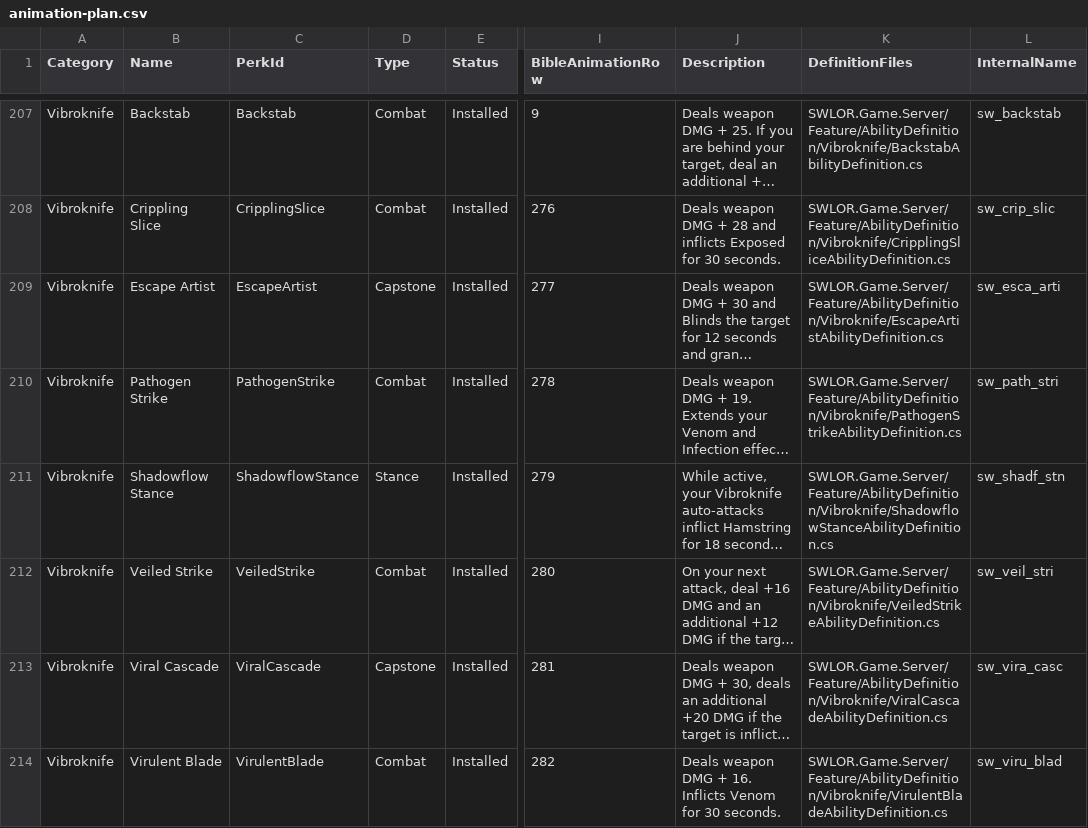
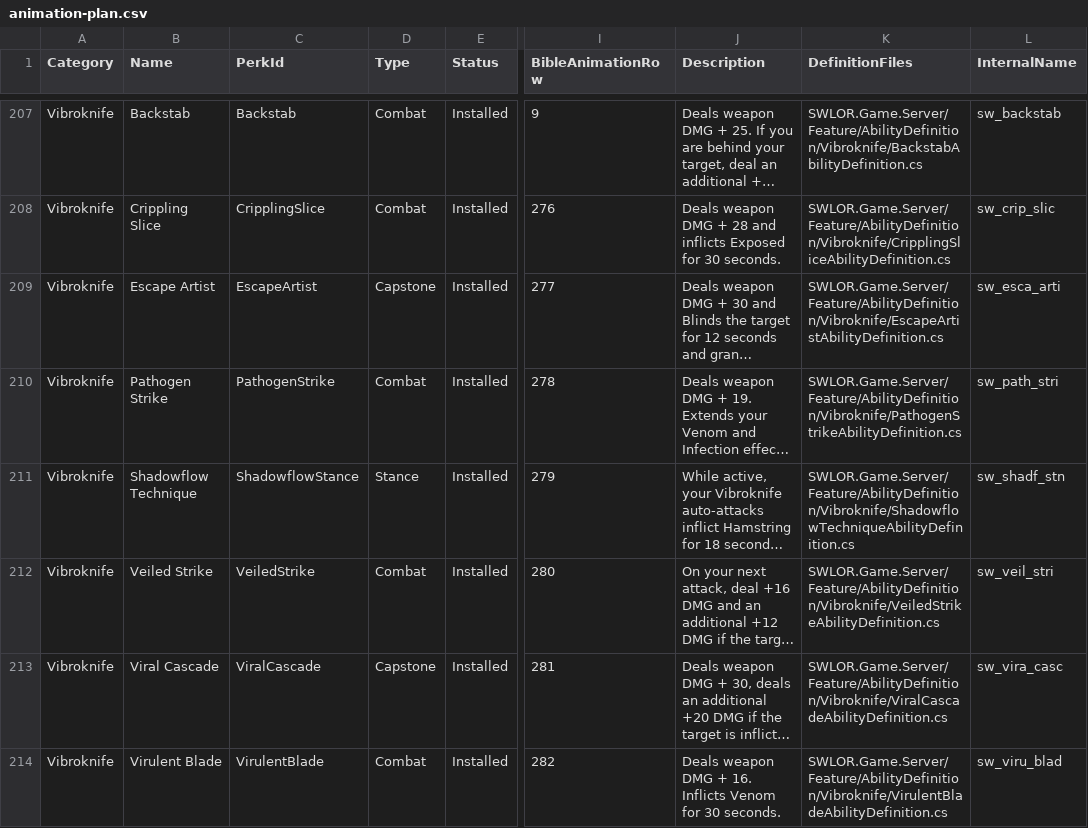
Before and after one commit to zunath/SWLOR_NWN, a CSV file: design/animations/animation-plan.csv, drawn as a sheet; only a part is shown, gaps mark what is left out; long unchanged cells end in …; the diff names each change by its address in the sheet, - before the commit and + after, or states it on an @@ line.

Commit message:
Align Shadowflow animation plans and Bible name tables

```diff
--- a/design/animations/animation-plan.csv
+++ b/design/animations/animation-plan.csv
-B211 (Name): Shadowflow Stance
+B211 (Name): Shadowflow Technique
-K211 (DefinitionFiles): SWLOR.Game.Server/Feature/AbilityDefinition/Vibroknife/ShadowflowStanceAbilityDefinition.cs
+K211 (DefinitionFiles): SWLOR.Game.Server/Feature/AbilityDefinition/Vibroknife/ShadowflowTechniqueAbilityDefinition.cs
```
Also changed, not shown: 2 other files.
